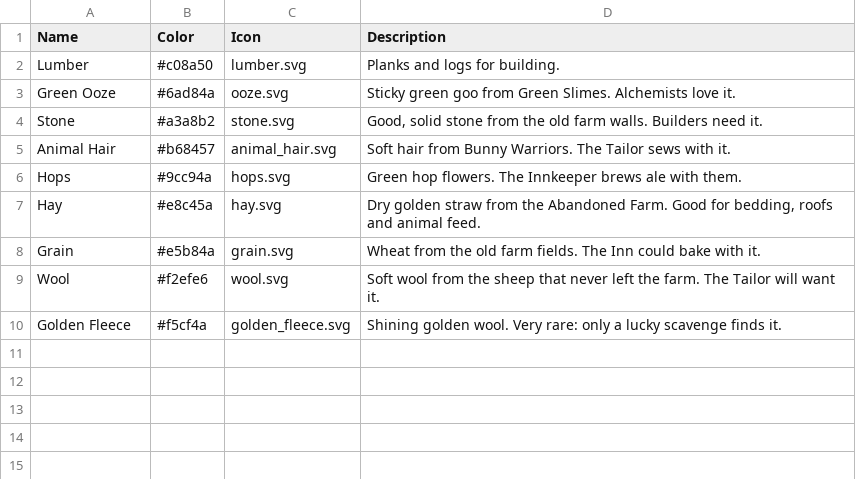
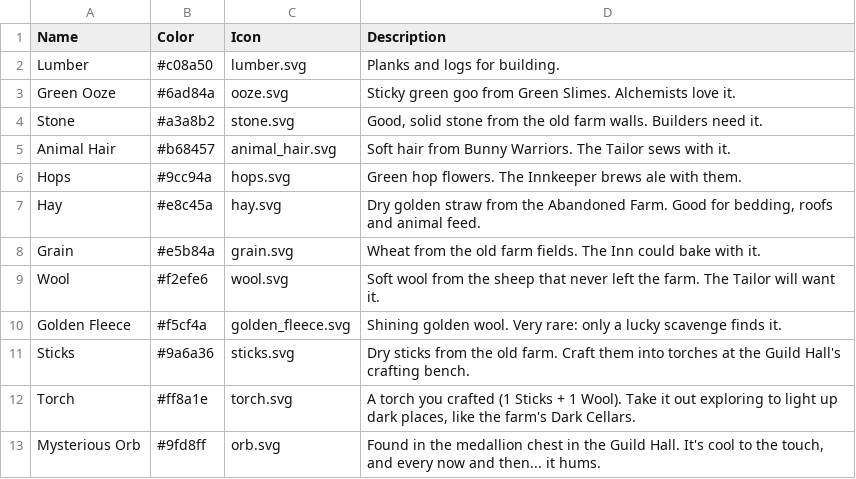
Before and after one commit to DustyOBrien/card-game, a CSV file: data/progression/materials.csv, drawn as a sheet.

```diff
--- a/data/progression/materials.csv
+++ b/data/progression/materials.csv
@@ -10 +10,4 @@ Wool,#f2efe6,wool.svg,"Soft wool from the sheep that never left the farm. The Ta
 Golden Fleece,#f5cf4a,golden_fleece.svg,"Shining golden wool. Very rare: only a lucky scavenge finds it."
+Sticks,#9a6a36,sticks.svg,"Dry sticks from the old farm. Craft them into torches at the Guild Hall's crafting bench."
+Torch,#ff8a1e,torch.svg,"A torch you crafted (1 Sticks + 1 Wool). Take it out exploring to light up dark places, like the farm's Dark Cellars."
+Mysterious Orb,#9fd8ff,orb.svg,"Found in the medallion chest in the Guild Hall. It's cool to the touch, and every now and then... it hums."
```
Also changed, not shown: data/dungeons/events.csv, data/dungeons/farm_cards.csv, 26 other files.
